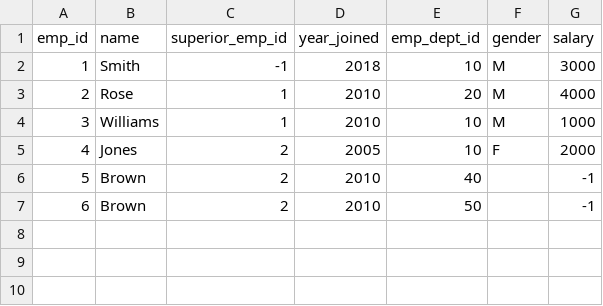
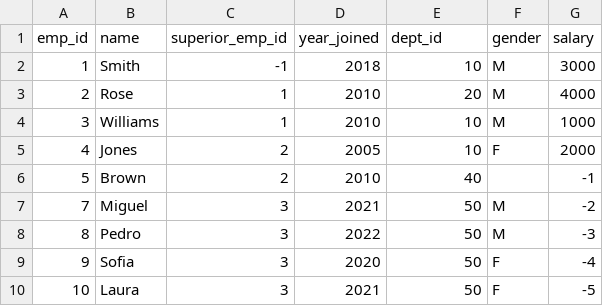
Before and after one commit to pedroInAccenture/spark_course, a CSV file: src/main/resources/data/input/employees.csv, drawn as a sheet.

```diff
--- a/src/main/resources/data/input/employees.csv
+++ b/src/main/resources/data/input/employees.csv
@@ -1,2 +1,2 @@
-emp_id,name,superior_emp_id,year_joined,emp_dept_id,gender,salary
+emp_id,name,superior_emp_id,year_joined,dept_id,gender,salary
 1,Smith,-1,2018,10,M,3000
@@ -6,2 +6,5 @@ emp_id,name,superior_emp_id,year_joined,emp_dept_id,gender,salary
 5,Brown,2,2010,40,,-1
-6,Brown,2,2010,50,,-1
+7,Miguel,3,2021,50,M,-2
+8,Pedro,3,2022,50,M,-3
+9,Sofia,3,2020,50,F,-4
+10,Laura,3,2021,50,F,-5
```
Also changed, not shown: 11 other files.
